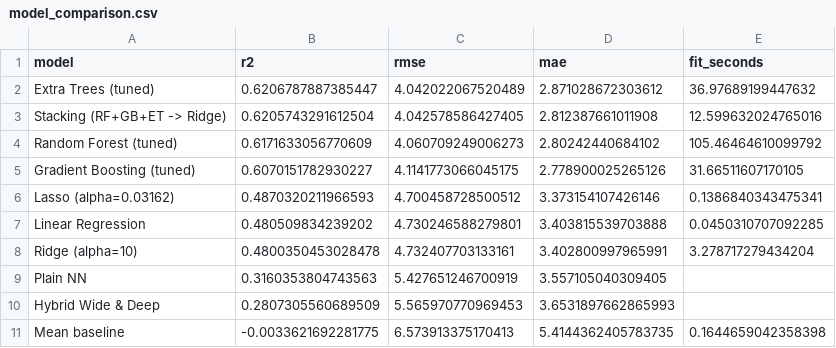
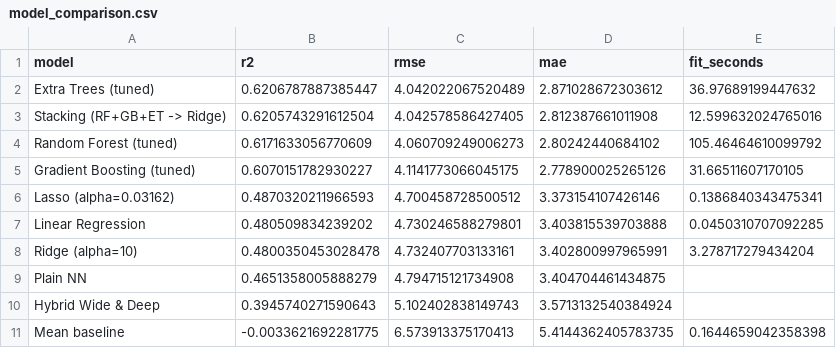
Before and after one commit to Shravanii31/genai-productivity-india, a CSV file: reports/model_comparison.csv, drawn as a sheet.

```diff
--- a/reports/model_comparison.csv
+++ b/reports/model_comparison.csv
@@ -8,4 +8,4 @@ Linear Regression,0.480509834239202,4.730246588279801,3.403815539703888,0.045031
 Ridge (alpha=10),0.4800350453028478,4.732407703133161,3.402800997965991,3.278717279434204
-Plain NN,0.3160353804743563,5.427651246700919,3.557105040309405,
-Hybrid Wide & Deep,0.2807305560689509,5.565970770969453,3.6531897662865993,
+Plain NN,0.4651358005888279,4.794715121734908,3.404704461434875,
+Hybrid Wide & Deep,0.3945740271590643,5.102402838149743,3.5713132540384924,
 Mean baseline,-0.0033621692281775,6.573913375170413,5.4144362405783735,0.1644659042358398
```
Also changed, not shown: 13 other files.
